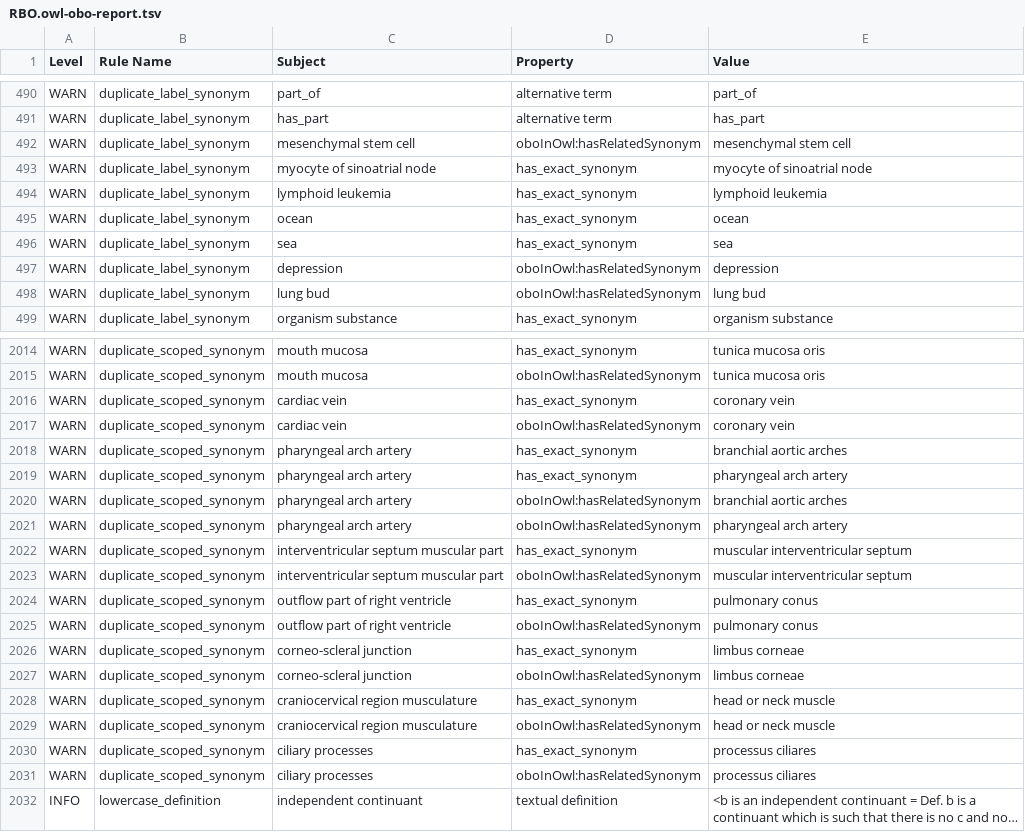
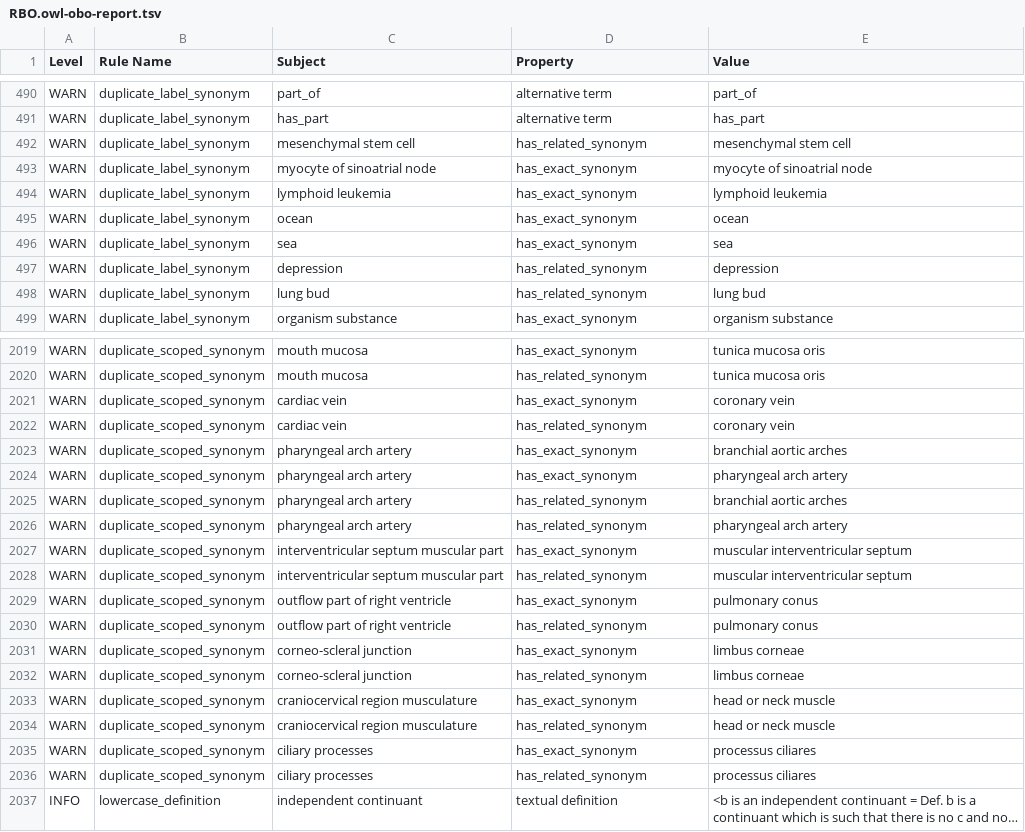
Before and after one commit to Radiobiology-Informatics-Consortium/RBO, a TSV file: reports/RBO.owl-obo-report.tsv, drawn as a sheet; only a part is shown, gaps mark what is left out; long unchanged cells end in …; addresses are those after the commit; the diff covers the shown part only; the diff names each change by its address in the sheet, - before the commit and + after, or states it on an @@ line.

```diff
--- a/reports/RBO.owl-obo-report.tsv
+++ b/reports/RBO.owl-obo-report.tsv
-D492 (Property): oboInOwl:hasRelatedSynonym
+D492 (Property): has_related_synonym
-D497:D498 (Property): oboInOwl:hasRelatedSynonym
+D497:D498 (Property): has_related_synonym
-D2020 (Property): oboInOwl:hasRelatedSynonym
+D2020 (Property): has_related_synonym
-D2022 (Property): oboInOwl:hasRelatedSynonym
+D2022 (Property): has_related_synonym
-D2025:D2026 (Property): oboInOwl:hasRelatedSynonym
+D2025:D2026 (Property): has_related_synonym
-D2028 (Property): oboInOwl:hasRelatedSynonym
+D2028 (Property): has_related_synonym
-D2030 (Property): oboInOwl:hasRelatedSynonym
+D2030 (Property): has_related_synonym
-D2032 (Property): oboInOwl:hasRelatedSynonym
+D2032 (Property): has_related_synonym
-D2034 (Property): oboInOwl:hasRelatedSynonym
+D2034 (Property): has_related_synonym
-D2036 (Property): oboInOwl:hasRelatedSynonym
+D2036 (Property): has_related_synonym
```
Also changed, not shown: 5 added rows and 36 edited cells elsewhere in this file, reports/rbo.owl-obo-report.tsv, src/ontology/reports/rbo.owl-obo-report.tsv, 4 other files.
